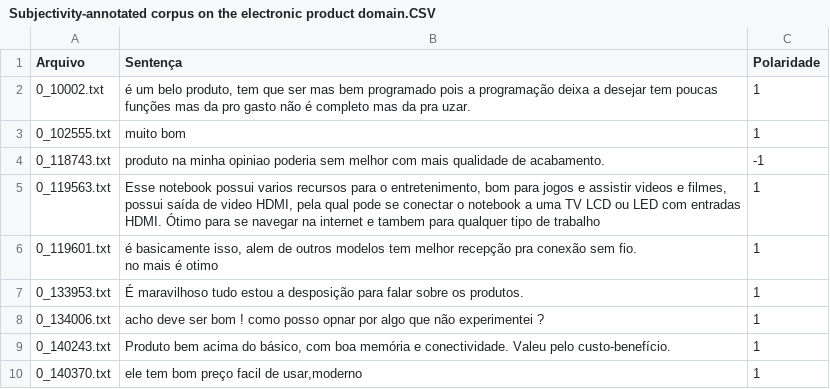
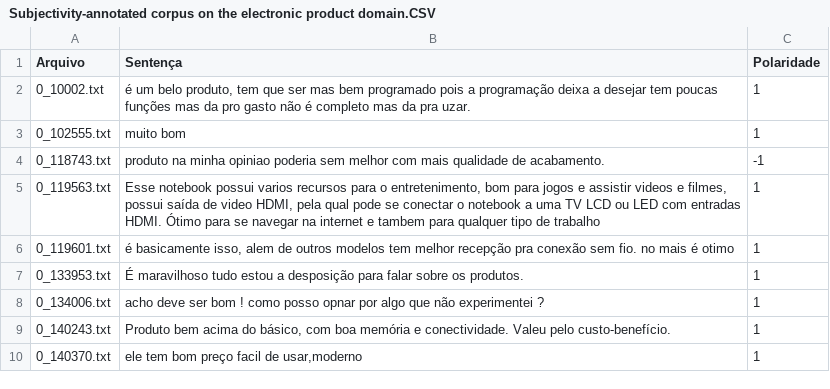
Before and after one commit to Cirenata/BERTimbau-PT-BR-SC, a CSV file: Subjectivity-annotated corpus on the electronic product domain.CSV, drawn as a sheet; only a part is shown; the diff names each change by its address in the sheet, - before the commit and + after, or states it on an @@ line.

Commit message:
Update Subjectivity-annotated corpus on the electronic product domain.CSV

```diff
--- a/Subjectivity-annotated corpus on the electronic product domain.CSV
+++ b/Subjectivity-annotated corpus on the electronic product domain.CSV
-B6 (Sentença): …é otimo
+B6 (Sentença): …é otimo
```
